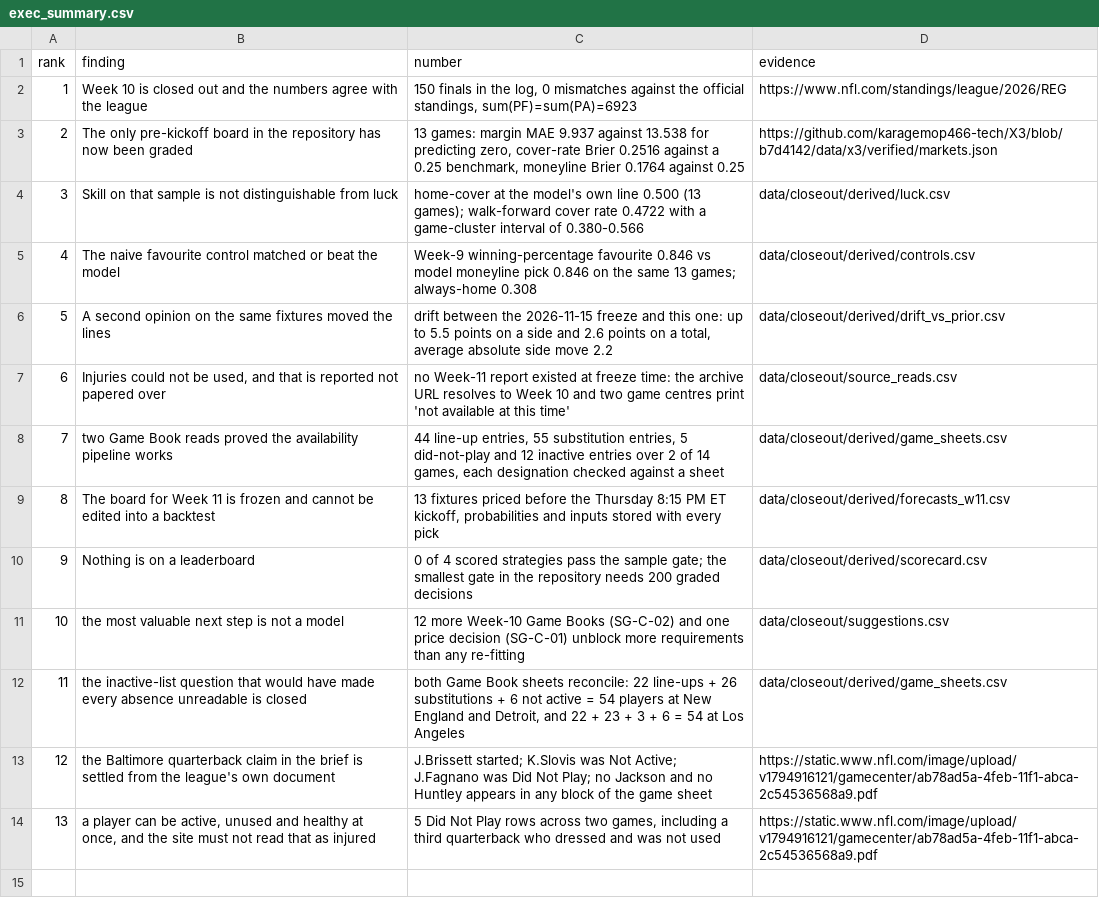
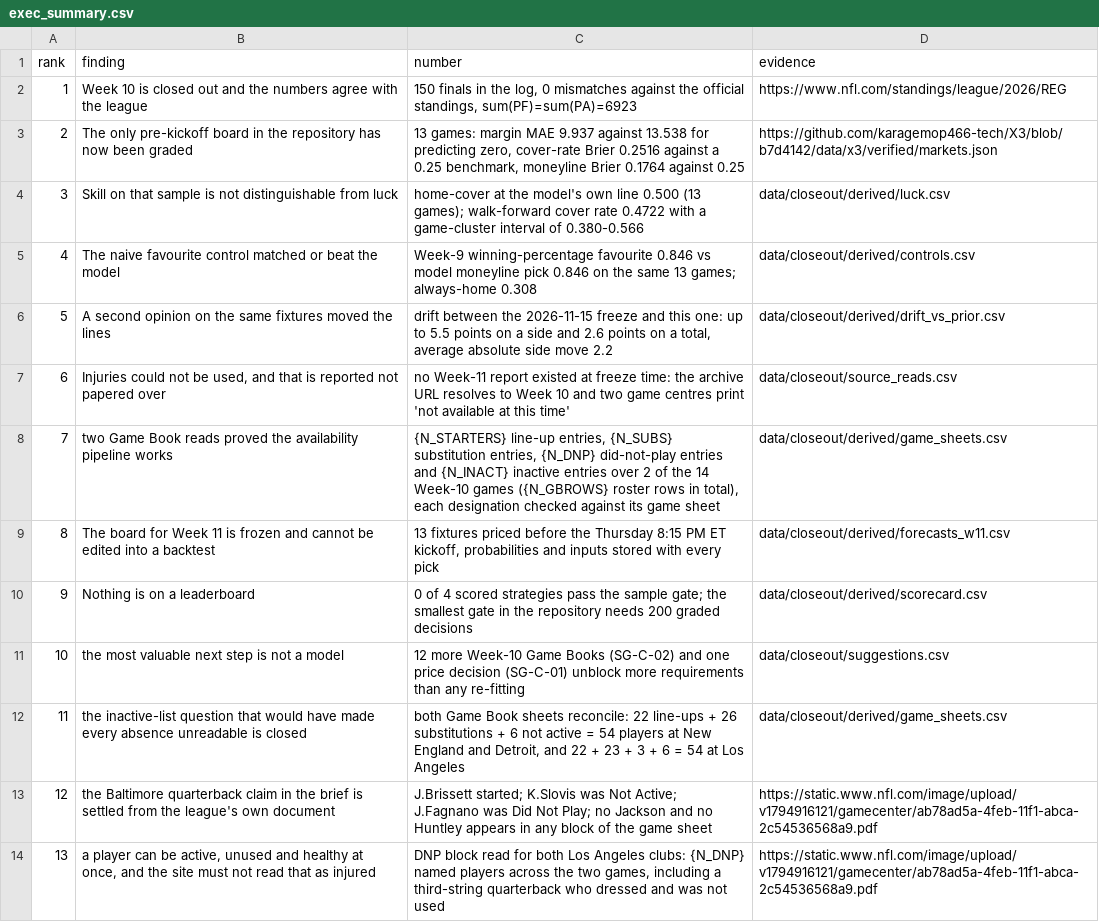
Before and after one commit to karagemop466-tech/X3, a CSV file: data/closeout/exec_summary.csv, drawn as a sheet.

Commit message:
closeout: derive the quoted roster counts from the game-sheet files, and check them
The executive summary still carried the single-game counts (44 line-ups, 55 substitutions)
after a second game was read, which is exactly the kind of typed-in drift this project
exists to prevent. The numbers are now {TOKENS} filled from data/closeout/gamebook_ne_det.csv
and gamebook_lac_bal.csv at build time (88 line-ups, 76 substitution entries, 5 did-not-play,
24 inactive entries over 2 games / 193 roster rows), and V-24 asserts the structure behind
them: every complete club sheet lists exactly 22 starters and 6 inactives, and no named row
is empty unless it says why. 24 checks pass; audit_all still passes repo-wide.

Co-authored-by: arena-agent <297053741+arena-agent@users.noreply.github.com>

```diff
--- a/data/closeout/exec_summary.csv
+++ b/data/closeout/exec_summary.csv
@@ -7,3 +7,3 @@ rank,finding,number,evidence
 6,"Injuries could not be used, and that is reported not papered over",no Week-11 report existed at freeze time: the archive URL resolves to Week 10 and two game centres print 'not available at this time',data/closeout/source_reads.csv
-7,two Game Book reads proved the availability pipeline works,"44 line-up entries, 55 substitution entries, 5 did-not-play and 12 inactive entries over 2 of 14 games, each designation checked against a sheet",data/closeout/derived/game_sheets.csv
+7,two Game Book reads proved the availability pipeline works,"{N_STARTERS} line-up entries, {N_SUBS} substitution entries, {N_DNP} did-not-play entries and {N_INACT} inactive entries over 2 of the 14 Week-10 games ({N_GBROWS} roster rows in total), each designation checked against its game sheet",data/closeout/derived/game_sheets.csv
 8,The board for Week 11 is frozen and cannot be edited into a backtest,"13 fixtures priced before the Thursday 8:15 PM ET kickoff, probabilities and inputs stored with every pick",data/closeout/derived/forecasts_w11.csv
@@ -13,2 +13,2 @@ rank,finding,number,evidence
 12,the Baltimore quarterback claim in the brief is settled from the league's own document,J.Brissett started; K.Slovis was Not Active; J.Fagnano was Did Not Play; no Jackson and no Huntley appears in any block of the game sheet,https://static.www.nfl.com/image/upload/v1794916121/gamecenter/ab78ad5a-4feb-11f1-abca-2c54536568a9.pdf
-13,"a player can be active, unused and healthy at once, and the site must not read that as injured","5 Did Not Play rows across two games, including a third quarterback who dressed and was not used",https://static.www.nfl.com/image/upload/v1794916121/gamecenter/ab78ad5a-4feb-11f1-abca-2c54536568a9.pdf
+13,"a player can be active, unused and healthy at once, and the site must not read that as injured","DNP block read for both Los Angeles clubs: {N_DNP} named players across the two games, including a third-string quarterback who dressed and was not used",https://static.www.nfl.com/image/upload/v1794916121/gamecenter/ab78ad5a-4feb-11f1-abca-2c54536568a9.pdf
```
Also changed, not shown: 4 other files.
